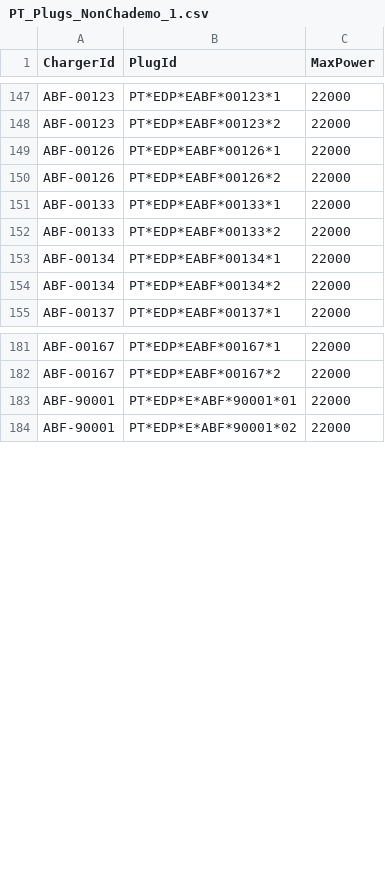
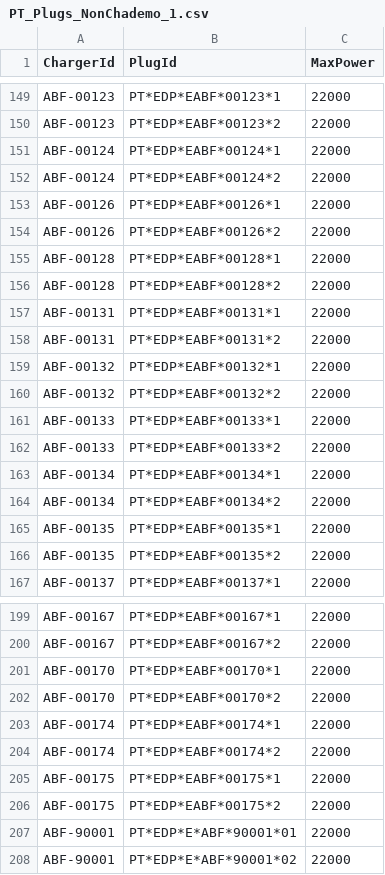
Before and after one commit to pmreis/emobility, a CSV file: data/outputs/PT_Plugs_NonChademo_1.csv, drawn as a sheet; only a part is shown, gaps mark what is left out; the diff covers the shown part only; the diff names each change by its address in the sheet, - before the commit and + after, or states it on an @@ line.

```diff
--- a/data/outputs/PT_Plugs_NonChademo_1.csv
+++ b/data/outputs/PT_Plugs_NonChademo_1.csv
+row 151: ABF-00124 | PT*EDP*EABF*00124*1 | 22000
+row 152: ABF-00124 | PT*EDP*EABF*00124*2 | 22000
+row 155: ABF-00128 | PT*EDP*EABF*00128*1 | 22000
+row 156: ABF-00128 | PT*EDP*EABF*00128*2 | 22000
+row 157: ABF-00131 | PT*EDP*EABF*00131*1 | 22000
+row 158: ABF-00131 | PT*EDP*EABF*00131*2 | 22000
+row 159: ABF-00132 | PT*EDP*EABF*00132*1 | 22000
+row 160: ABF-00132 | PT*EDP*EABF*00132*2 | 22000
+row 165: ABF-00135 | PT*EDP*EABF*00135*1 | 22000
+row 166: ABF-00135 | PT*EDP*EABF*00135*2 | 22000
+row 201: ABF-00170 | PT*EDP*EABF*00170*1 | 22000
+row 202: ABF-00170 | PT*EDP*EABF*00170*2 | 22000
+row 203: ABF-00174 | PT*EDP*EABF*00174*1 | 22000
+row 204: ABF-00174 | PT*EDP*EABF*00174*2 | 22000
+row 205: ABF-00175 | PT*EDP*EABF*00175*1 | 22000
+row 206: ABF-00175 | PT*EDP*EABF*00175*2 | 22000
```
Also changed, not shown: 20 added rows and 2 removed rows elsewhere in this file, data/outputs/PT_Chargers.csv, data/outputs/PT_Chargers_Per_District.csv, 5 other files.
